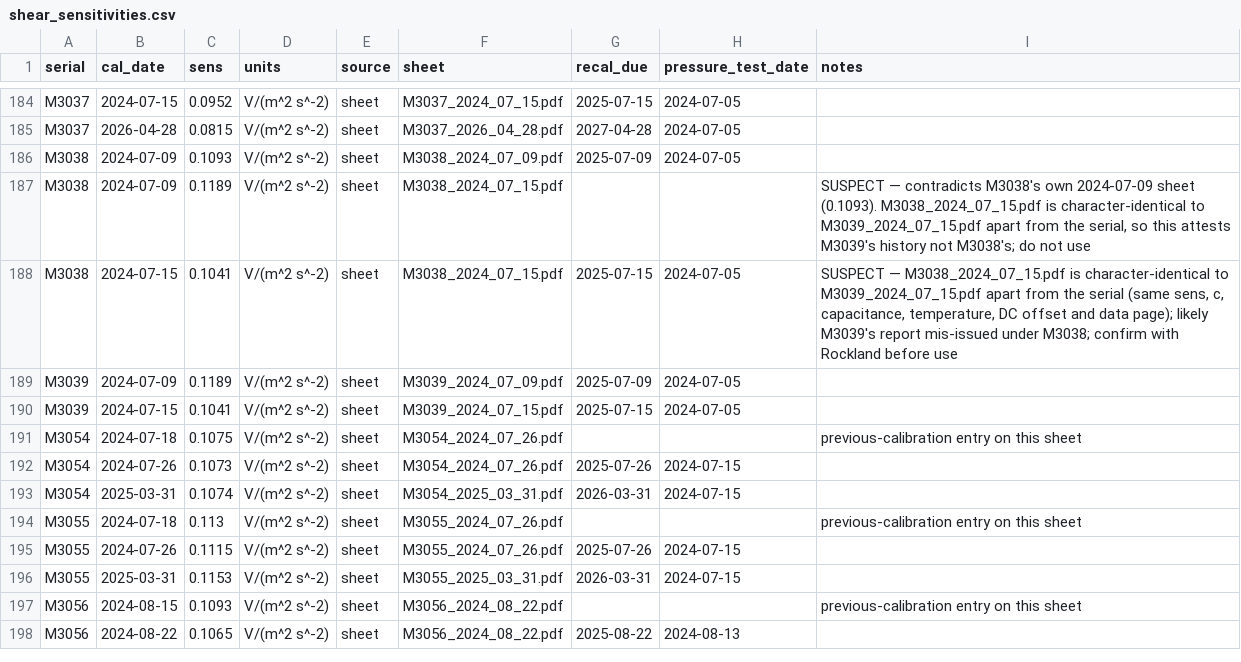
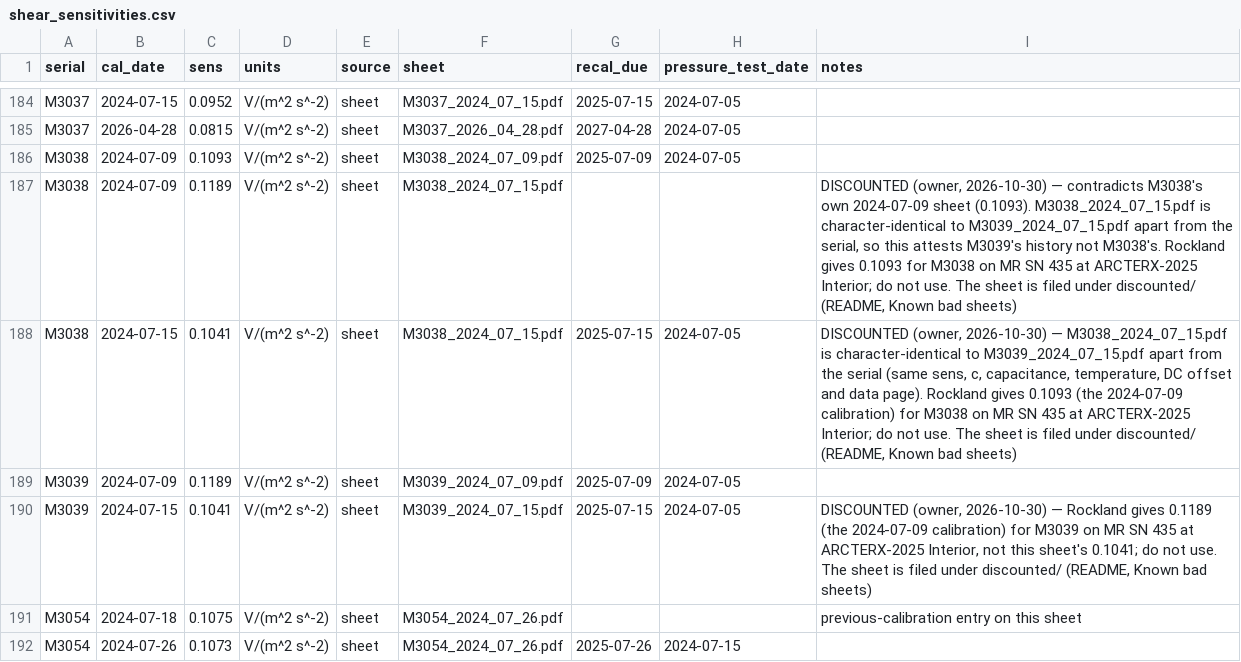
Before and after one commit to mousebrains/turbulence, a CSV file: microstructure_sensors/shear_sensitivities.csv, drawn as a sheet; only a part is shown, gaps mark what is left out; the shorter side is filled out with more unchanged rows.

```diff
--- a/microstructure_sensors/shear_sensitivities.csv
+++ b/microstructure_sensors/shear_sensitivities.csv
@@ -186,6 +186,6 @@ M3037,2026-04-28,0.0815,V/(m^2 s^-2),sheet,M3037_2026_04_28.pdf,2027-04-28,2024-
 M3038,2024-07-09,0.1093,V/(m^2 s^-2),sheet,M3038_2024_07_09.pdf,2025-07-09,2024-07-05,
-M3038,2024-07-09,0.1189,V/(m^2 s^-2),sheet,M3038_2024_07_15.pdf,,,"SUSPECT — contradicts M3038's own 2024-07-09 sheet (0.1093). M3038_2024_07_15.pdf is character-identical to M3039_2024_07_15.pdf apart from the serial, so this attests M3039's history not M3038's; do not use"
-M3038,2024-07-15,0.1041,V/(m^2 s^-2),sheet,M3038_2024_07_15.pdf,2025-07-15,2024-07-05,"SUSPECT — M3038_2024_07_15.pdf is character-identical to M3039_2024_07_15.pdf apart from the serial (same sens, c, capacitance, temperature, DC offset and data page); likely M3039's report mis-issued under M3038; confirm with Rockland before use"
+M3038,2024-07-09,0.1189,V/(m^2 s^-2),sheet,M3038_2024_07_15.pdf,,,"DISCOUNTED (owner, 2026-10-30) — contradicts M3038's own 2024-07-09 sheet (0.1093). M3038_2024_07_15.pdf is character-identical to M3039_2024_07_15.pdf apart from the serial, so this attests M3039's history not M3038's. Rockland gives 0.1093 for M3038 on MR SN 435 at ARCTERX-2025 Interior; do not use. The sheet is filed under discounted/ (README, Known bad sheets)"
+M3038,2024-07-15,0.1041,V/(m^2 s^-2),sheet,M3038_2024_07_15.pdf,2025-07-15,2024-07-05,"DISCOUNTED (owner, 2026-10-30) — M3038_2024_07_15.pdf is character-identical to M3039_2024_07_15.pdf apart from the serial (same sens, c, capacitance, temperature, DC offset and data page). Rockland gives 0.1093 (the 2024-07-09 calibration) for M3038 on MR SN 435 at ARCTERX-2025 Interior; do not use. The sheet is filed under discounted/ (README, Known bad sheets)"
 M3039,2024-07-09,0.1189,V/(m^2 s^-2),sheet,M3039_2024_07_09.pdf,2025-07-09,2024-07-05,
-M3039,2024-07-15,0.1041,V/(m^2 s^-2),sheet,M3039_2024_07_15.pdf,2025-07-15,2024-07-05,
+M3039,2024-07-15,0.1041,V/(m^2 s^-2),sheet,M3039_2024_07_15.pdf,2025-07-15,2024-07-05,"DISCOUNTED (owner, 2026-10-30) — Rockland gives 0.1189 (the 2024-07-09 calibration) for M3039 on MR SN 435 at ARCTERX-2025 Interior, not this sheet's 0.1041; do not use. The sheet is filed under discounted/ (README, Known bad sheets)"
 M3054,2024-07-18,0.1075,V/(m^2 s^-2),sheet,M3054_2024_07_26.pdf,,,previous-calibration entry on this sheet
```
Also changed, not shown: 2 other files.
